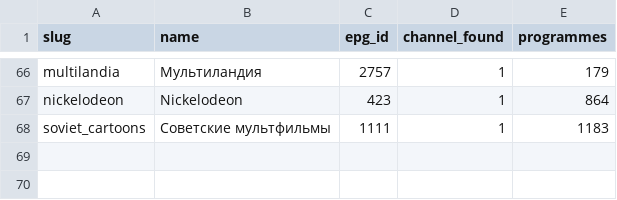
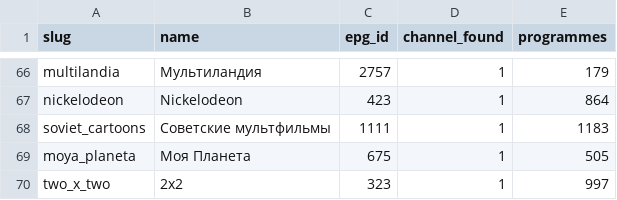
Before and after one commit to Commodo163/sys-cache-7c91, a TSV file: data/tvbox_epg_report.tsv, drawn as a sheet; only a part is shown, gaps mark what is left out; the diff names each change by its address in the sheet, - before the commit and + after, or states it on an @@ line.

Commit message:
Update TVbox EPG

```diff
--- a/data/tvbox_epg_report.tsv
+++ b/data/tvbox_epg_report.tsv
+row 69: moya_planeta | Моя Планета | 675 | 1 | 505
+row 70: two_x_two | 2x2 | 323 | 1 | 997
```
Also changed, not shown: 2 other files.
